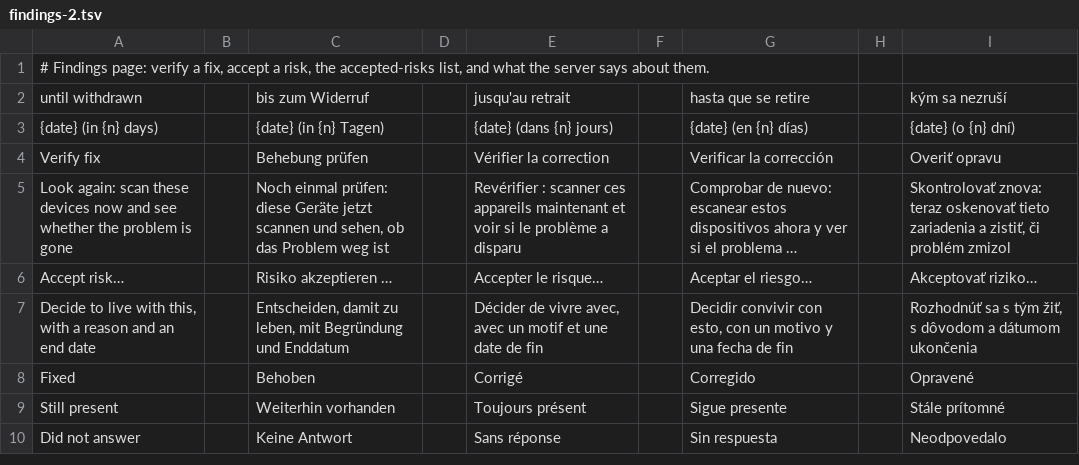
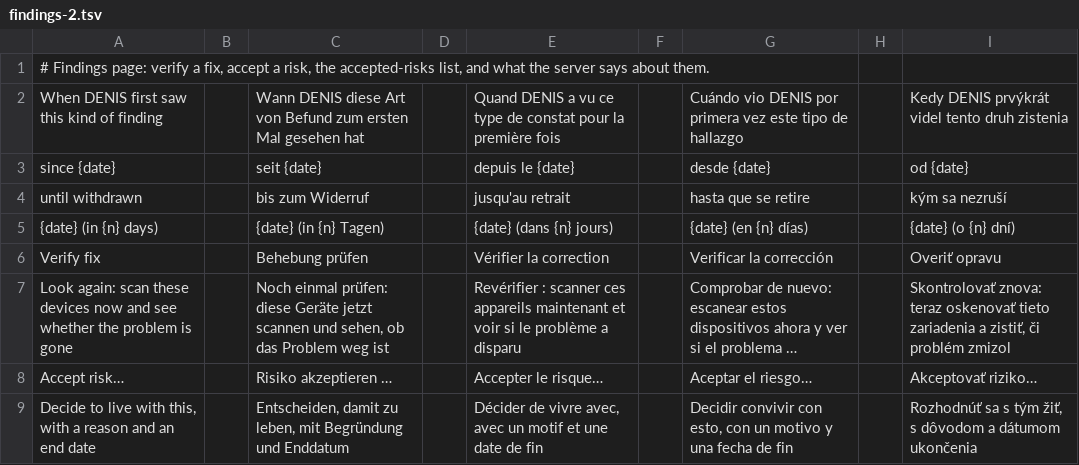
Before and after one commit to stefanmesaros/denis, a TSV file: tools/i18n/findings-2.tsv, drawn as a sheet; only a part is shown; the shorter side is filled out with more unchanged rows; long unchanged cells end in ….

```diff
--- a/tools/i18n/findings-2.tsv
+++ b/tools/i18n/findings-2.tsv
@@ -1,2 +1,4 @@
 # Findings page: verify a fix, accept a risk, the accepted-risks list, and what the server says about them.
+When DENIS first saw this kind of finding || Wann DENIS diese Art von Befund zum ersten Mal gesehen hat || Quand DENIS a vu ce type de constat pour la première fois || Cuándo vio DENIS por primera vez este tipo de hallazgo || Kedy DENIS prvýkrát videl tento druh zistenia
+since {date} || seit {date} || depuis le {date} || desde {date} || od {date}
 until withdrawn || bis zum Widerruf || jusqu'au retrait || hasta que se retire || kým sa nezruší
```
Also changed, not shown: 8 other files.
